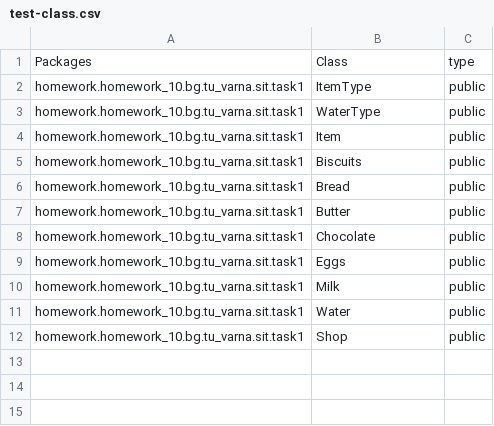
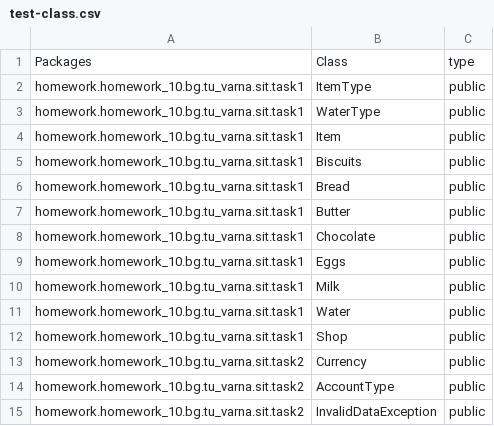
Before and after one commit to theVelislavKolesnichenko/Java.JUnit, a CSV file: target/test-classes/homework/homework_10/test-class.csv, drawn as a sheet; the diff names each change by its address in the sheet, - before the commit and + after, or states it on an @@ line.

Commit message:
Add first test for task2 homework 10

```diff
--- a/target/test-classes/homework/homework_10/test-class.csv
+++ b/target/test-classes/homework/homework_10/test-class.csv
+row 13: homework.homework_10.bg.tu_varna.sit.task2 | Currency | public
+row 14: homework.homework_10.bg.tu_varna.sit.task2 | AccountType | public
+row 15: homework.homework_10.bg.tu_varna.sit.task2 | InvalidDataException | public
```
Also changed, not shown: 6 other files.
